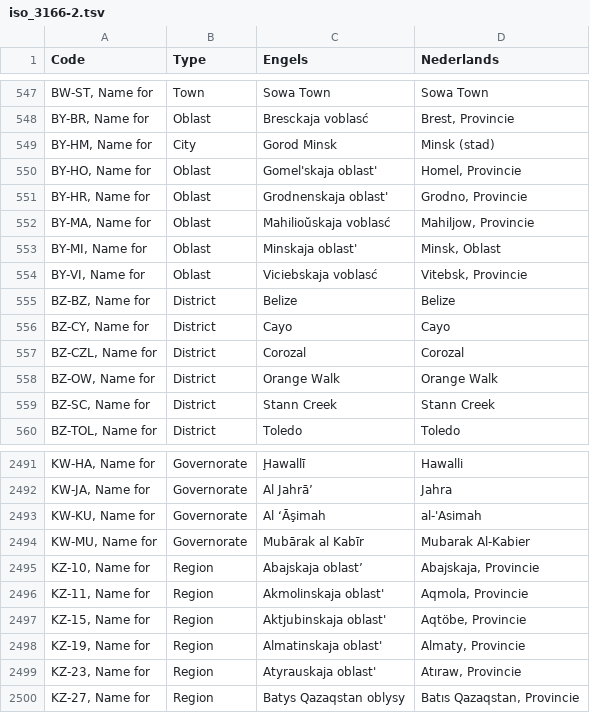
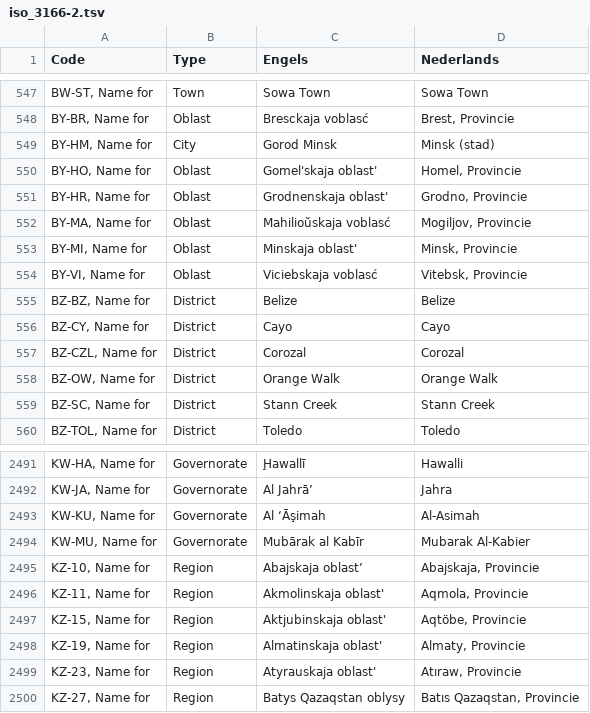
Before and after one commit to OpenTaal/opentaal-isocodes, a TSV file: tsv/iso_3166-2.tsv, drawn as a sheet; only a part is shown, gaps mark what is left out; the diff covers the shown part only.

```diff
--- a/tsv/iso_3166-2.tsv
+++ b/tsv/iso_3166-2.tsv
@@ -551,4 +551,4 @@ BY-HO, Name for	Oblast	Gomel'skaja oblast'	Homel, Provincie
 BY-HR, Name for	Oblast	Grodnenskaja oblast'	Grodno, Provincie
-BY-MA, Name for	Oblast	Mahilioŭskaja voblasć	Mahiljow, Provincie
-BY-MI, Name for	Oblast	Minskaja oblast'	Minsk, Oblast
+BY-MA, Name for	Oblast	Mahilioŭskaja voblasć	Mogiljov, Provincie
+BY-MI, Name for	Oblast	Minskaja oblast'	Minsk, Provincie
 BY-VI, Name for	Oblast	Viciebskaja voblasć	Vitebsk, Provincie
@@ -2492,3 +2492,3 @@ KW-HA, Name for	Governorate	Ḩawallī	Hawalli
 KW-JA, Name for	Governorate	Al Jahrā’	Jahra
-KW-KU, Name for	Governorate	Al ‘Āşimah	al-'Asimah
+KW-KU, Name for	Governorate	Al ‘Āşimah	Al-Asimah
 KW-MU, Name for	Governorate	Mubārak al Kabīr	Mubarak Al-Kabier
```
Also changed, not shown: 17 edited cells elsewhere in this file, 21 other files.
